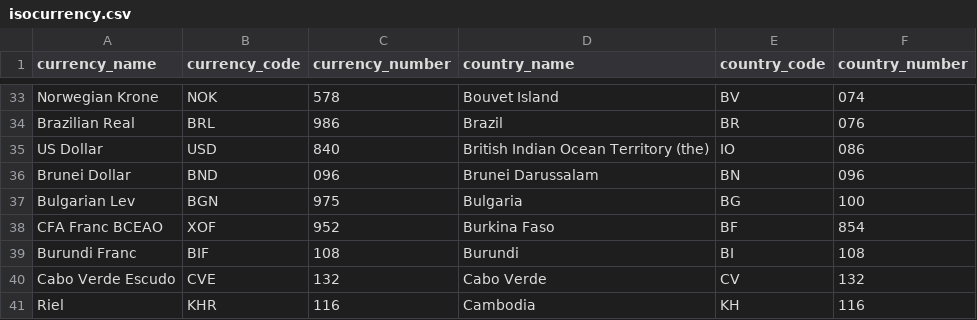
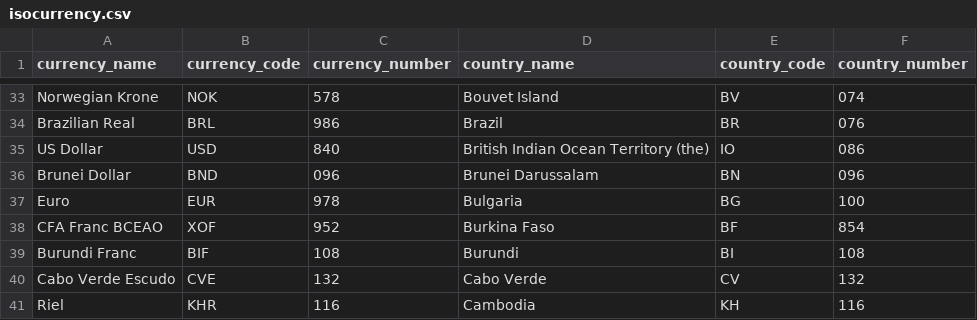
Before and after one commit to m-muecke/isocountry, a CSV file: data-raw/isocurrency.csv, drawn as a sheet; only a part is shown, gaps mark what is left out.

Commit message:
chore: refresh data

```diff
--- a/data-raw/isocurrency.csv
+++ b/data-raw/isocurrency.csv
@@ -36,3 +36,3 @@
 "Brunei Dollar","BND","096","Brunei Darussalam","BN","096"
-"Bulgarian Lev","BGN","975","Bulgaria","BG","100"
+"Euro","EUR","978","Bulgaria","BG","100"
 "CFA Franc BCEAO","XOF","952","Burkina Faso","BF","854"
```
Also changed, not shown: 1 other file.
